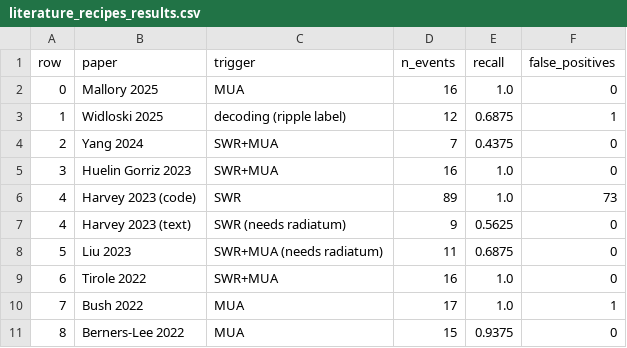
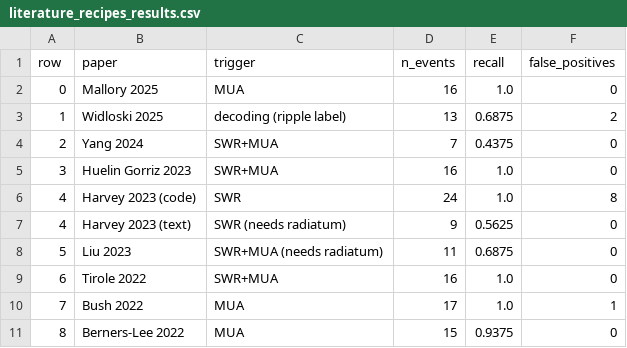
Before and after one commit to Eden-Kramer-Lab/ripple_detection, a CSV file: examples/literature_recipes_results.csv, drawn as a sheet; only a part is shown; the diff covers the shown part only.

```diff
--- a/examples/literature_recipes_results.csv
+++ b/examples/literature_recipes_results.csv
@@ -2,6 +2,6 @@ row,paper,trigger,n_events,recall,false_positives
 0,Mallory 2025,MUA,16,1.0,0
-1,Widloski 2025,decoding (ripple label),12,0.6875,1
+1,Widloski 2025,decoding (ripple label),13,0.6875,2
 2,Yang 2024,SWR+MUA,7,0.4375,0
 3,Huelin Gorriz 2023,SWR+MUA,16,1.0,0
-4,Harvey 2023 (code),SWR,89,1.0,73
+4,Harvey 2023 (code),SWR,24,1.0,8
 4,Harvey 2023 (text),SWR (needs radiatum),9,0.5625,0
```
Also changed, not shown: 24 edited cells elsewhere in this file, 2 other files.
